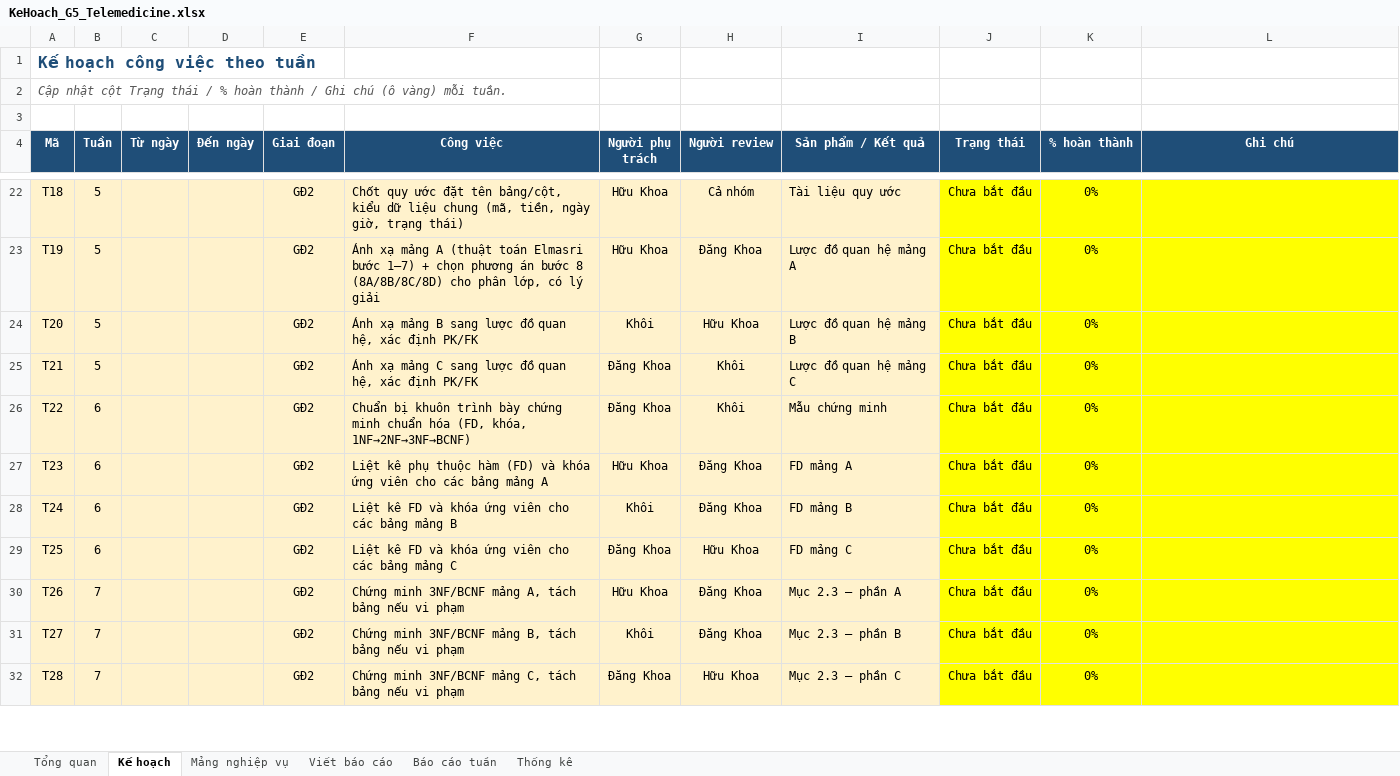
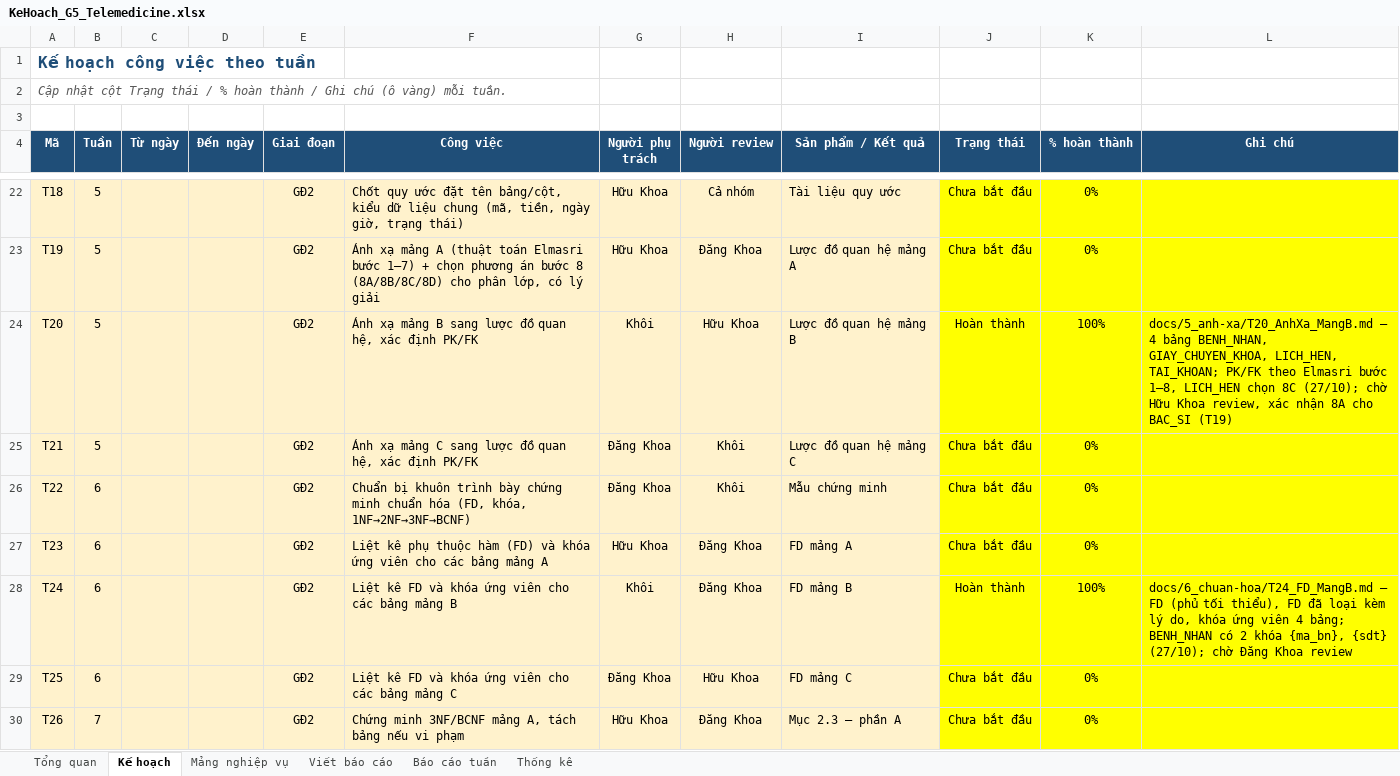
Before and after one commit to khoiln218/telemedicine, an Excel workbook: docs/KeHoach_G5_Telemedicine.xlsx, sheet Kế hoạch, drawn as a sheet; only a part is shown, gaps mark what is left out; the shorter side is filled out with more unchanged rows; values as stored, in another font and other column widths than the file's, no borders; conditional formats not drawn; the diff names each change by its address in the sheet, - before the commit and + after, or states it on an @@ line.

```diff
--- a/docs/KeHoach_G5_Telemedicine.xlsx (sheet Kế hoạch)
+++ b/docs/KeHoach_G5_Telemedicine.xlsx (sheet Kế hoạch)
-J24 (Trạng thái): Chưa bắt đầu
+J24 (Trạng thái): Hoàn thành
-K24 (% hoàn thành): 0%
+K24 (% hoàn thành): 100%
-L24 (Ghi chú): (empty)
+L24 (Ghi chú): docs/5_anh-xa/T20_AnhXa_MangB.md – 4 bảng BENH_NHAN, GIAY_CHUYEN_KHOA, LICH_HEN, TAI_KHOAN; PK/FK theo Elmasri bước 1–8, LICH_HEN chọn 8C (27/10); chờ Hữu Khoa review, xác nhận 8A cho BAC_SI (T19)
-J28 (Trạng thái): Chưa bắt đầu
+J28 (Trạng thái): Hoàn thành
-K28 (% hoàn thành): 0%
+K28 (% hoàn thành): 100%
-L28 (Ghi chú): (empty)
+L28 (Ghi chú): docs/6_chuan-hoa/T24_FD_MangB.md – FD (phủ tối thiểu), FD đã loại kèm lý do, khóa ứng viên 4 bảng; BENH_NHAN có 2 khóa {ma_bn}, {sdt} (27/10); chờ Đăng Khoa review
```
Also changed, not shown: sheet Thống kê, sheet Báo cáo tuần, sheet Viết báo cáo, 2 other files.
